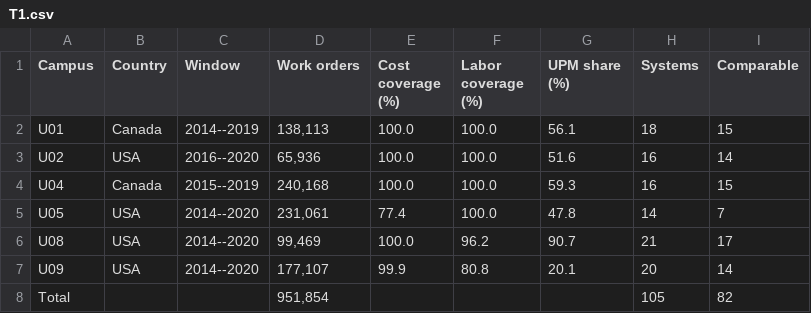
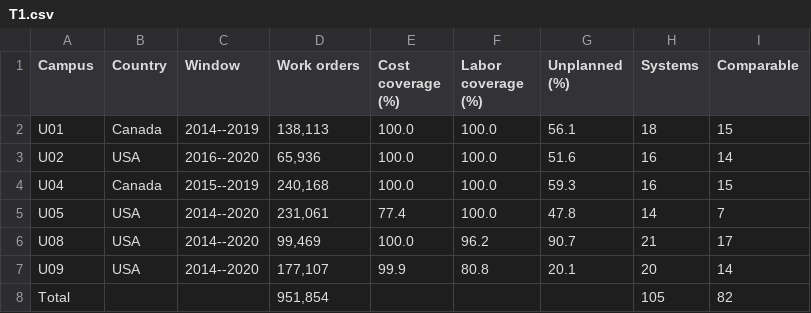
Before and after one commit to NTUZZH/BeyondRecordedCost_PaperZ, a CSV file: tables/T1.csv, drawn as a sheet.

```diff
--- a/tables/T1.csv
+++ b/tables/T1.csv
@@ -1,2 +1,2 @@
-Campus,Country,Window,Work orders,Cost coverage (%),Labor coverage (%),UPM share (%),Systems,Comparable
+Campus,Country,Window,Work orders,Cost coverage (%),Labor coverage (%),Unplanned (%),Systems,Comparable
 U01,Canada,2014--2019,"138,113",100.0,100.0,56.1,18,15
```
Also changed, not shown: tables/T2.csv, tables/T3.csv, 23 other files.
